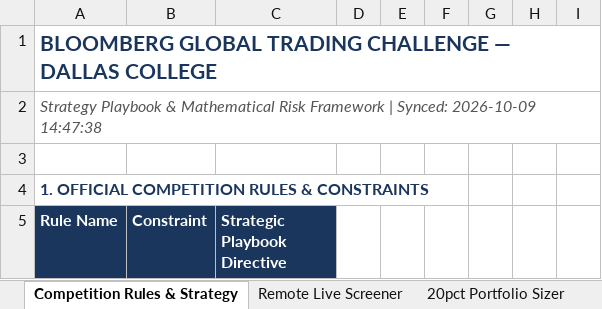
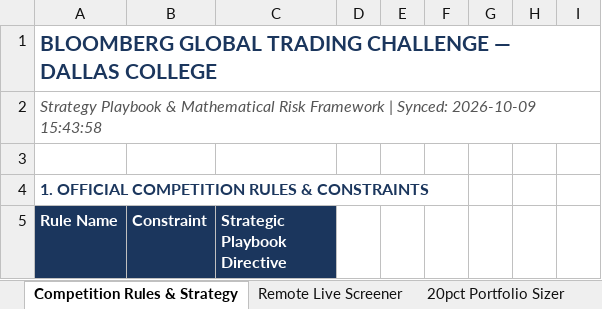
Before and after one commit to netflix2023/bloomberg-comp, an Excel workbook: bloomberg_live_remote_dashboard.xlsx, sheet Competition Rules & Strategy, drawn as a sheet; only a part is shown; values as stored, in another font and other column widths than the file's, no borders; the diff names each change by its address in the sheet, - before the commit and + after, or states it on an @@ line.

```diff
--- a/bloomberg_live_remote_dashboard.xlsx (sheet Competition Rules & Strategy)
+++ b/bloomberg_live_remote_dashboard.xlsx (sheet Competition Rules & Strategy)
-A2 (Rule Name): …Synced: 2026-10-09 14:47:38
+A2 (Rule Name): …Synced: 2026-10-09 15:43:58
```
Also changed, not shown: sheet Remote Live Screener, sheet Earnings Catalyst Calendar, 16 other files.
